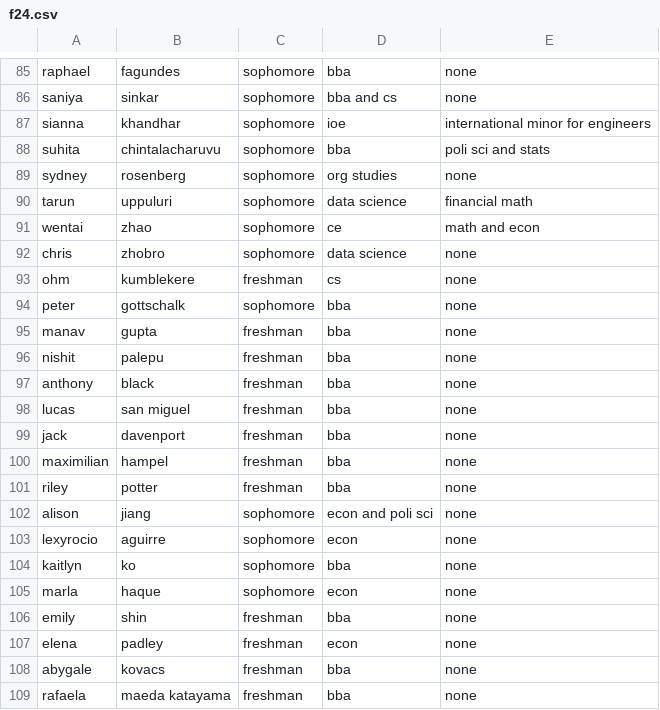
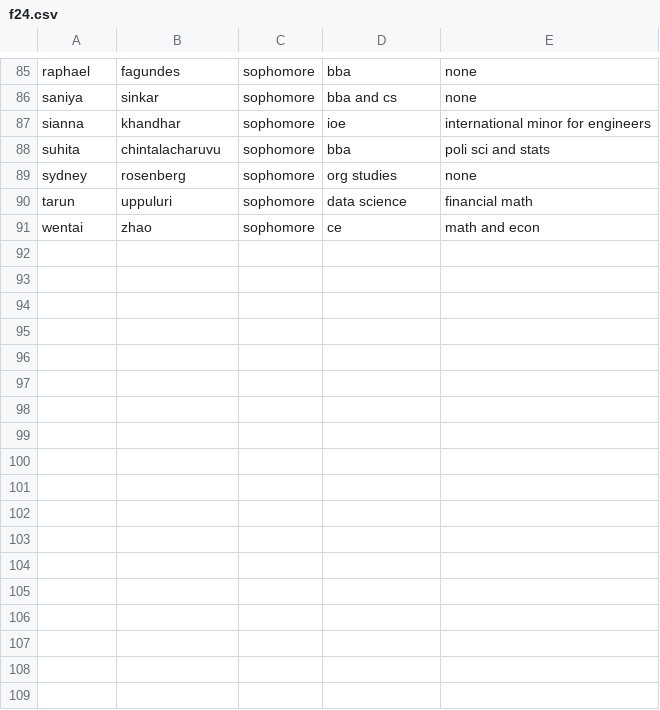
Before and after one commit to Omnom90/Final-game-V3, a CSV file: f24.csv, drawn as a sheet; only a part is shown, gaps mark what is left out.

Commit message:
Update f24.csv

```diff
--- a/f24.csv
+++ b/f24.csv
@@ -91,19 +91 @@ tarun,uppuluri,sophomore,data science,financial math
 wentai,zhao,sophomore,ce,math and econ
-chris,zhobro,sophomore,data science,none
-ohm,kumblekere,freshman,cs,none
-peter,gottschalk,sophomore,bba,none
-manav,gupta,freshman,bba,none
-nishit,palepu,freshman,bba,none
-anthony,black,freshman,bba,none
-lucas,san miguel,freshman,bba,none
-jack,davenport,freshman,bba,none
-maximilian,hampel,freshman,bba,none
-riley,potter,freshman,bba,none
-alison,jiang,sophomore,econ and poli sci,none
-lexyrocio,aguirre,sophomore,econ,none
-kaitlyn,ko,sophomore,bba,none
-marla,haque,sophomore,econ,none
-emily,shin,freshman,bba,none
-elena,padley,freshman,econ,none
-abygale,kovacs,freshman,bba,none
-rafaela,maeda katayama,freshman,bba,none
```
